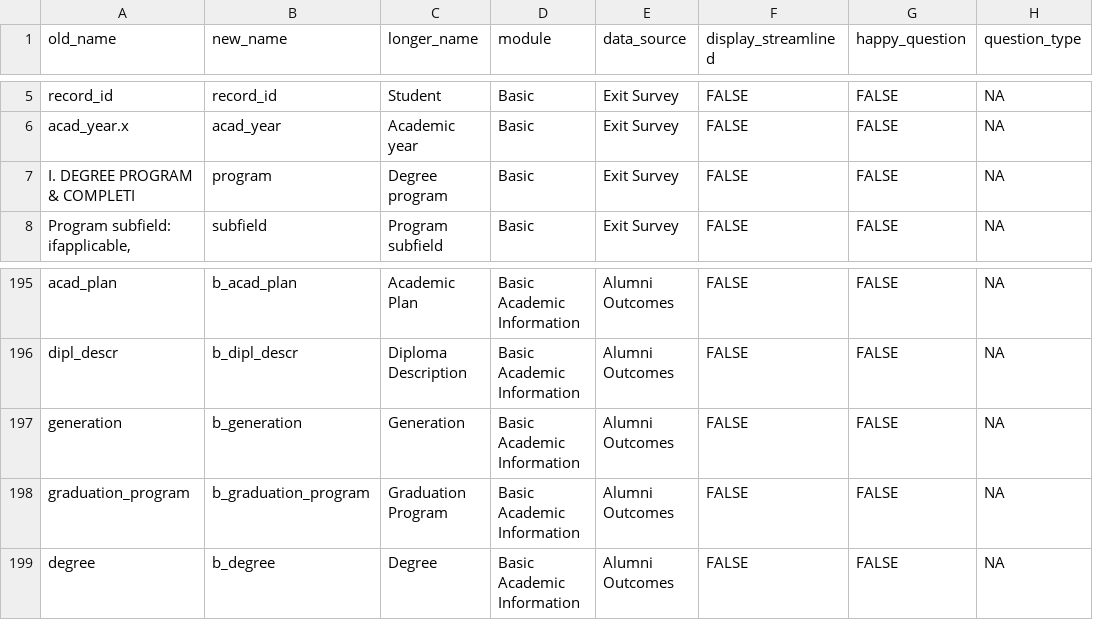
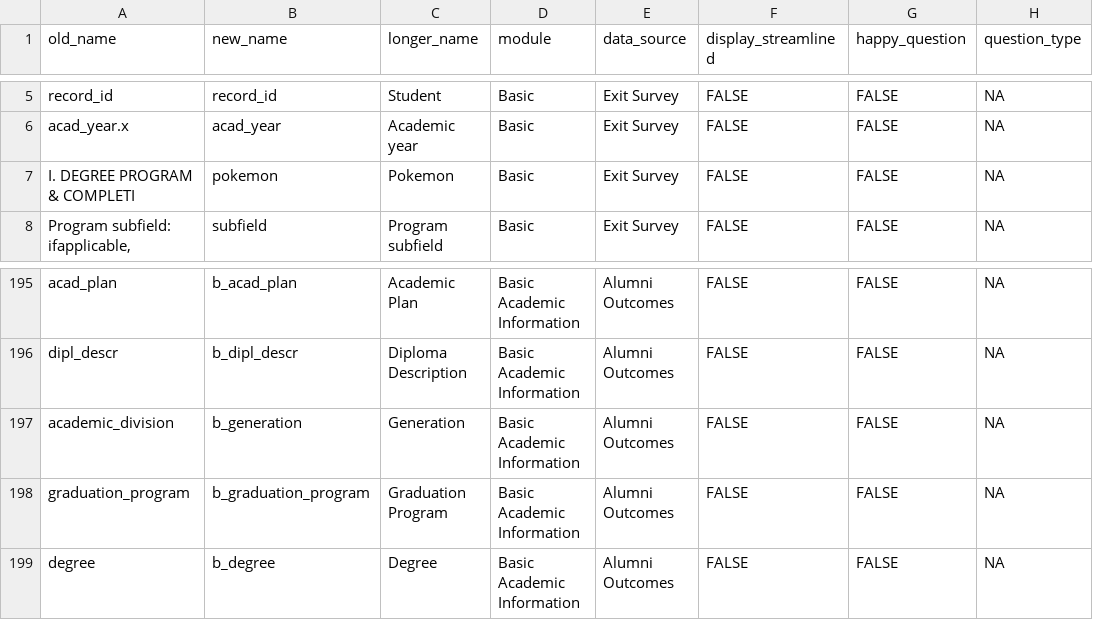
Before and after one commit to evandragich/data_plus, a CSV file: output/data/name_legend.csv, drawn as a sheet; only a part is shown, gaps mark what is left out; the diff names each change by its address in the sheet, - before the commit and + after, or states it on an @@ line.

```diff
--- a/output/data/name_legend.csv
+++ b/output/data/name_legend.csv
-B7 (new_name): program
+B7 (new_name): pokemon
-C7 (longer_name): Degree program
+C7 (longer_name): Pokemon
-A197 (old_name): generation
+A197 (old_name): academic_division
```
Also changed, not shown: 4 other files.
